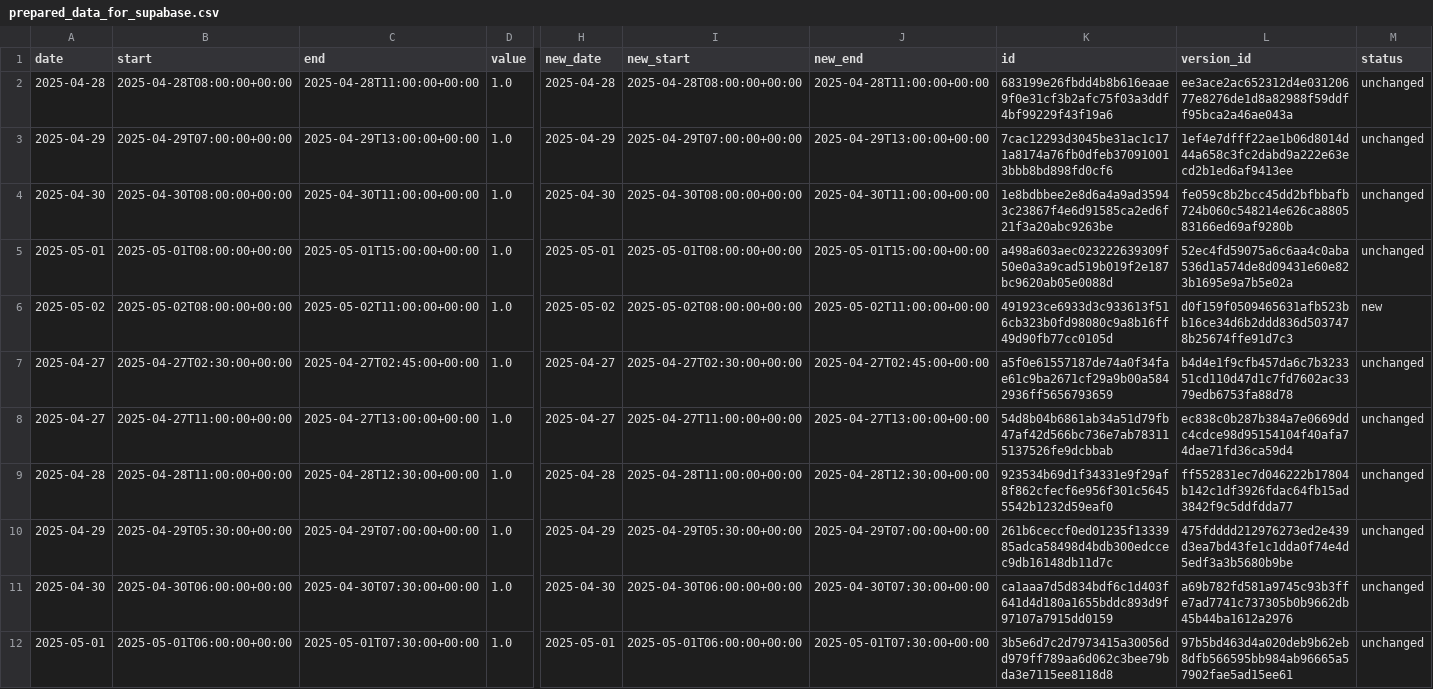
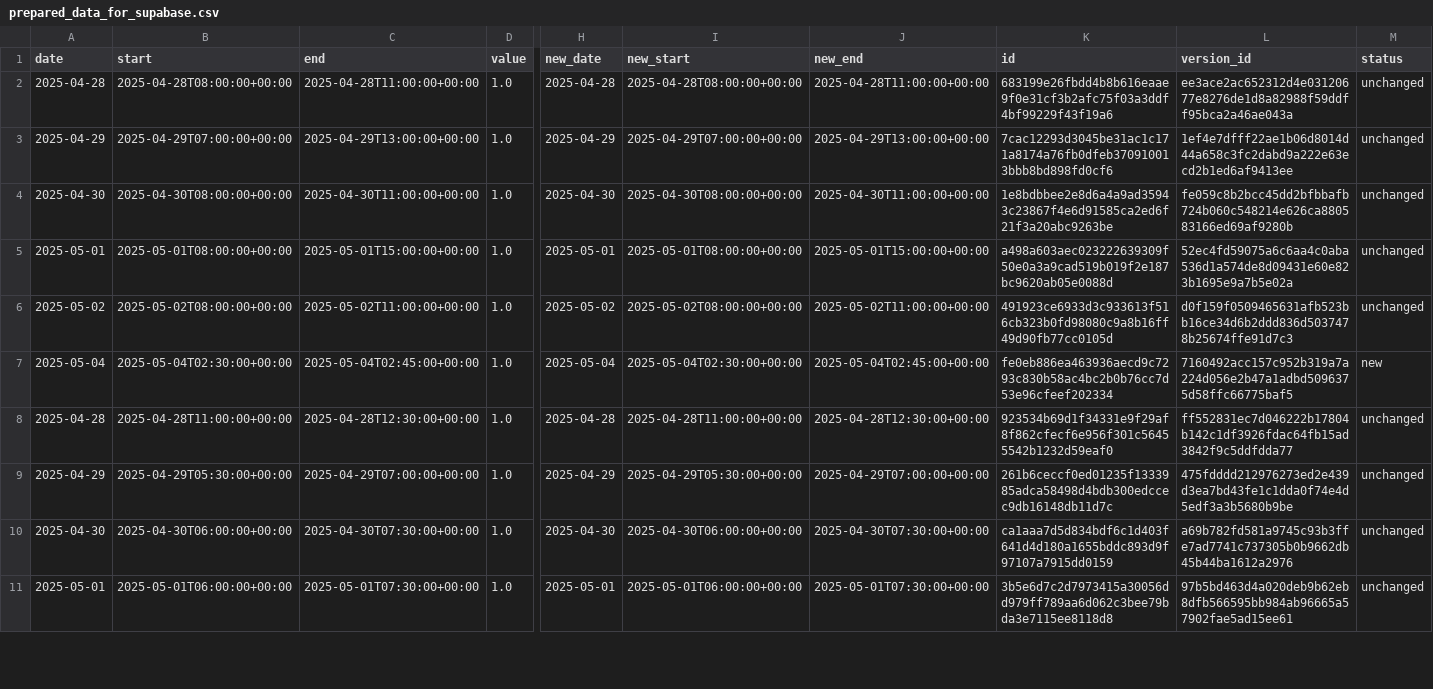
Before and after one commit to hajkuron/notion-githubchart, a CSV file: data/prepared_data_for_supabase.csv, drawn as a sheet; only a part is shown, gaps mark what is left out; rows hold the shown columns only; the diff covers the shown part only; the diff names each change by its address in the sheet, - before the commit and + after, or states it on an @@ line.

```diff
--- a/data/prepared_data_for_supabase.csv
+++ b/data/prepared_data_for_supabase.csv
-M6 (status): new
+M6 (status): unchanged
-A7 (date): 2025-04-27
+A7 (date): 2025-05-04
-B7 (start): 2025-04-27T02:30:00+00:00
+B7 (start): 2025-05-04T02:30:00+00:00
-C7 (end): 2025-04-27T02:45:00+00:00
+C7 (end): 2025-05-04T02:45:00+00:00
-H7 (new_date): 2025-04-27
+H7 (new_date): 2025-05-04
-I7 (new_start): 2025-04-27T02:30:00+00:00
+I7 (new_start): 2025-05-04T02:30:00+00:00
-J7 (new_end): 2025-04-27T02:45:00+00:00
+J7 (new_end): 2025-05-04T02:45:00+00:00
-K7 (id): a5f0e61557187de74a0f34fae61c9ba2671cf29a9b00a5842936ff5656793659
+K7 (id): fe0eb886ea463936aecd9c7293c830b58ac4bc2b0b76cc7d53e96cfeef202334
-L7 (version_id): b4d4e1f9cfb457da6c7b323351cd110d47d1c7fd7602ac3379edb6753fa88d78
+L7 (version_id): 7160492acc157c952b319a7a224d056e2b47a1adbd5096375d58ffc66775baf5
-M7 (status): unchanged
+M7 (status): new
-row 8: 2025-04-27 | 2025-04-27T11:00:00+00:00 | 2025-04-27T13:00:00+00:00 | 1.0 | 2025-04-27 | 2025-04-27T11:00:00+00:00 | 2025-04-27T13:00:00+00:00 | 54d8b04b6861ab34a51d79fb47af42d566bc736e7ab783115137526fe9dcbbab | ec838c0b287b384a7e0669ddc4cdce98d95154104f40afa74dae71fd36ca59d4 | unchanged
```
Also changed, not shown: 4 edited cells elsewhere in this file, 11 other files.
